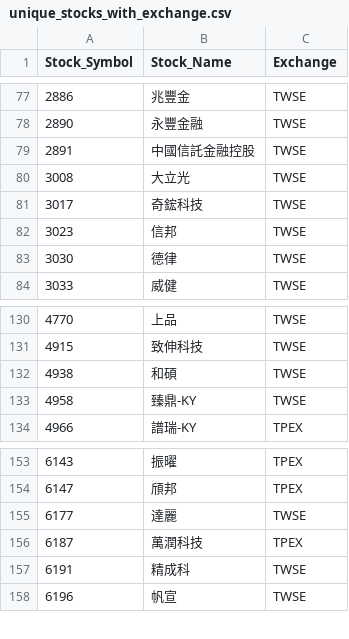
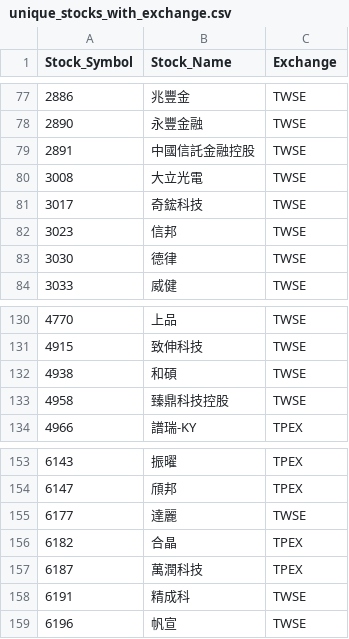
Before and after one commit to evan7646-cloud/ETF_Tracker, a CSV file: price_downloader/unique_stocks_with_exchange.csv, drawn as a sheet; only a part is shown, gaps mark what is left out.

```diff
--- a/price_downloader/unique_stocks_with_exchange.csv
+++ b/price_downloader/unique_stocks_with_exchange.csv
@@ -79,3 +79,3 @@
 2891,中國信託金融控股,TWSE
-3008,大立光,TWSE
+3008,大立光電,TWSE
 3017,奇鋐科技,TWSE
@@ -132,3 +132,3 @@
 4938,和碩,TWSE
-4958,臻鼎-KY,TWSE
+4958,臻鼎科技控股,TWSE
 4966,譜瑞-KY,TPEX
@@ -155,2 +155,3 @@
 6177,達麗,TWSE
+6182,合晶,TPEX
 6187,萬潤科技,TPEX
```
Also changed, not shown: 2 other files.
